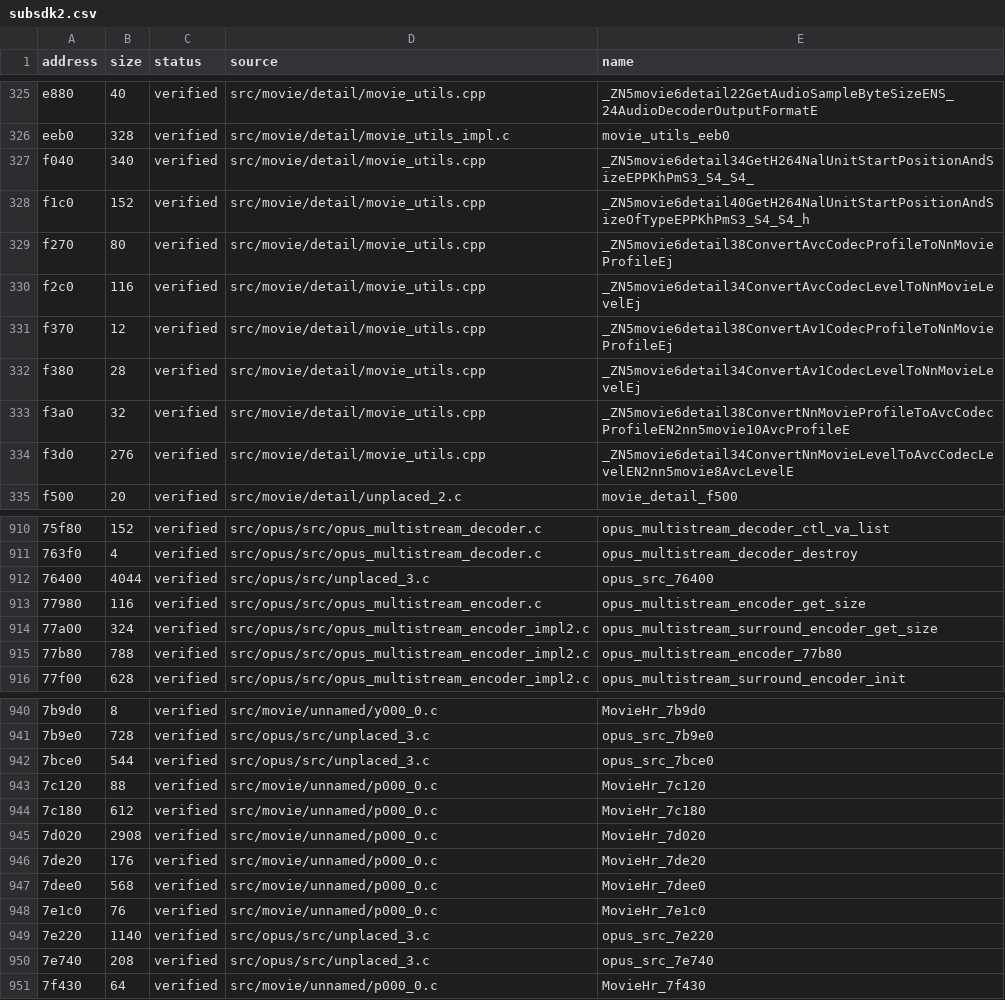
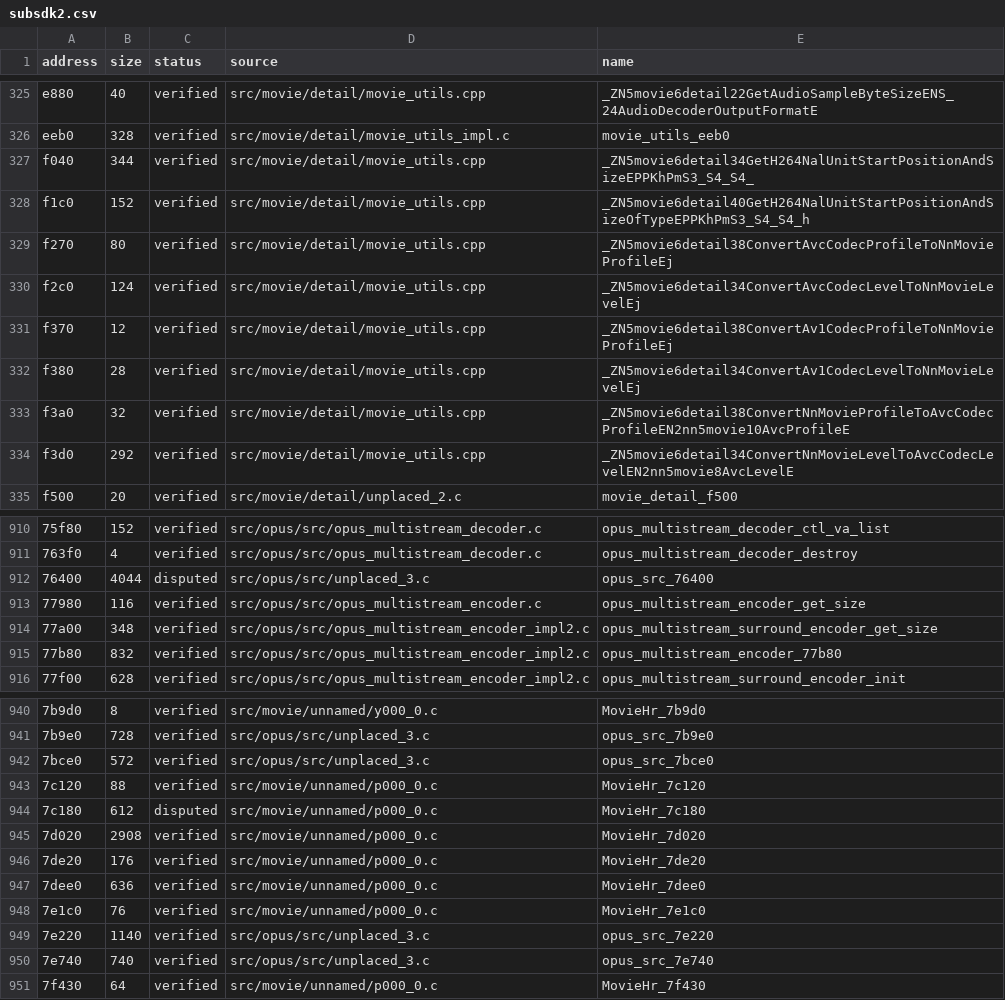
Before and after one commit to Tokaroy/fefw, a CSV file: data/ledger/subsdk2.csv, drawn as a sheet; only a part is shown, gaps mark what is left out; the diff covers the shown part only; the diff names each change by its address in the sheet, - before the commit and + after, or states it on an @@ line.

```diff
--- a/data/ledger/subsdk2.csv
+++ b/data/ledger/subsdk2.csv
-B327 (size): 340
+B327 (size): 344
-B330 (size): 116
+B330 (size): 124
-B334 (size): 276
+B334 (size): 292
-C912 (status): verified
+C912 (status): disputed
-B914 (size): 324
+B914 (size): 348
-B915 (size): 788
+B915 (size): 832
-B942 (size): 544
+B942 (size): 572
-C944 (status): verified
+C944 (status): disputed
-B947 (size): 568
+B947 (size): 636
-B950 (size): 208
+B950 (size): 740
```
Also changed, not shown: 37 edited cells elsewhere in this file, 2 other files.
